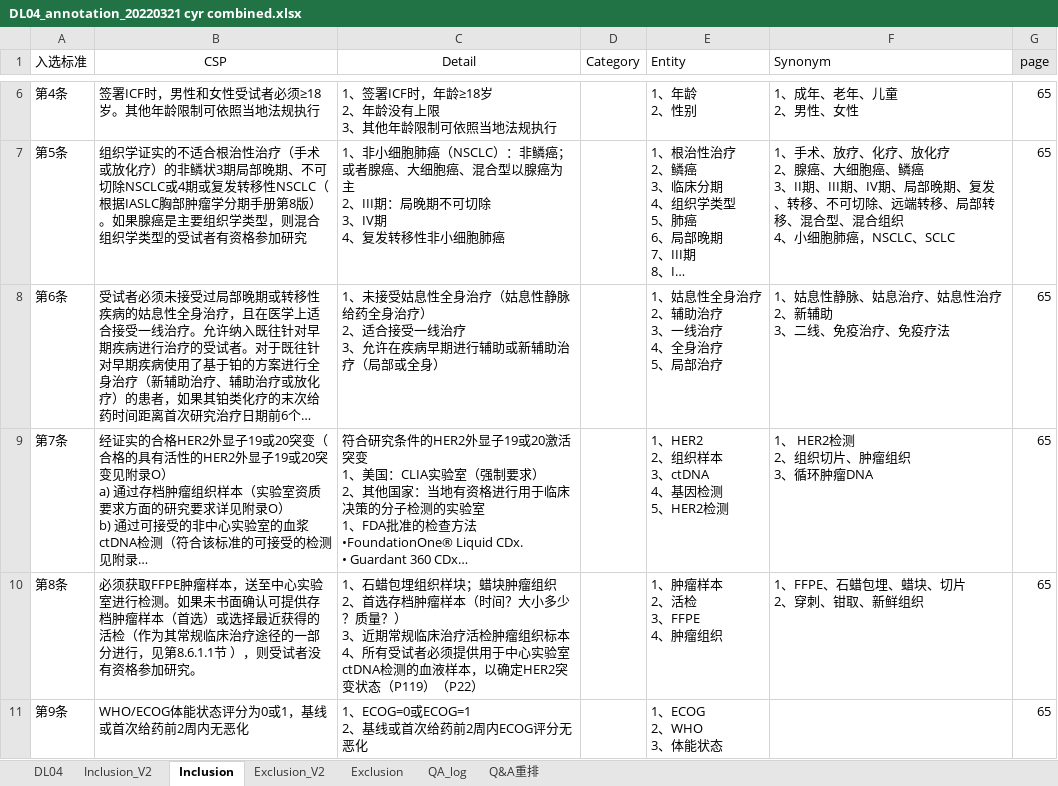
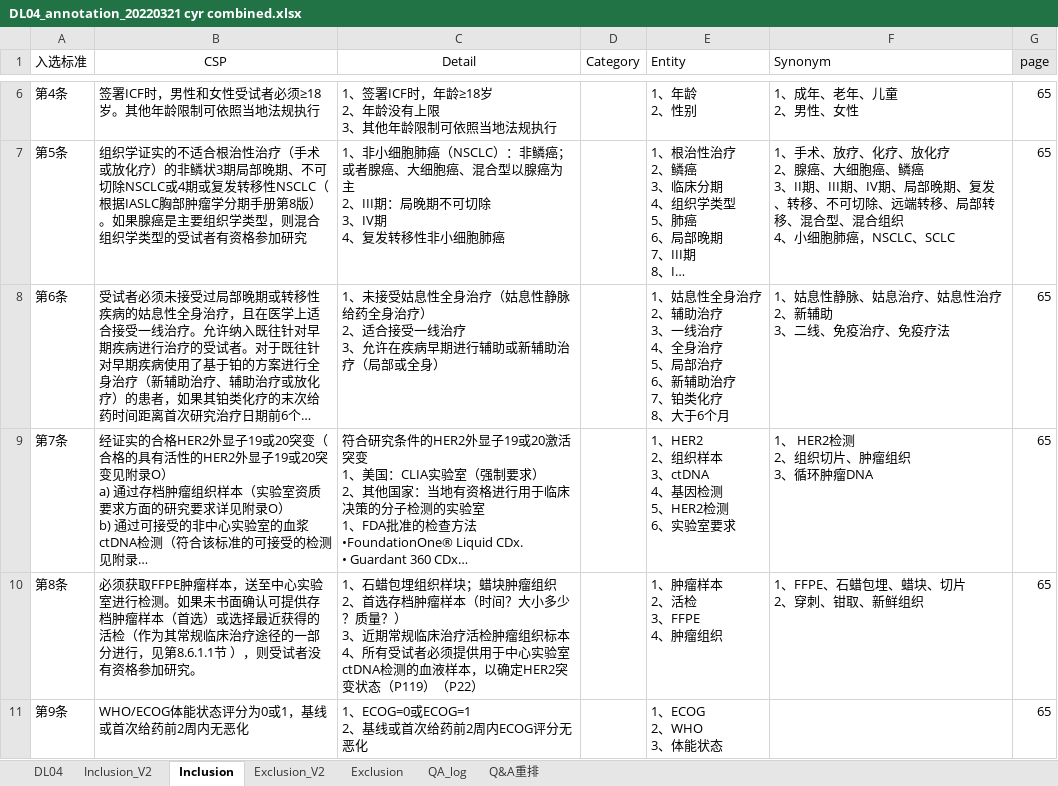
Before and after one commit to sailor723/rasa, an Excel workbook: new_graph_build/DL04_annotation_20220321 cyr combined.xlsx, sheet Inclusion, drawn as a sheet; only a part is shown, gaps mark what is left out; long unchanged cells end in …; values as stored, in another font and other column widths than the file's, no borders; ↵ is a line break in a cell; the diff names each change by its address in the sheet, - before the commit and + after, or states it on an @@ line.

Commit message:
nlu and annoation
change nlu to update for CDD 4.6
add table9 nlu
update annotation file

```diff
--- a/new_graph_build/DL04_annotation_20220321 cyr combined.xlsx (sheet Inclusion)
+++ b/new_graph_build/DL04_annotation_20220321 cyr combined.xlsx (sheet Inclusion)
-E8 (Entity): …局部治疗
+E8 (Entity): …局部治疗 ↵ 6、新辅助治疗 ↵ 7、铂类化疗 ↵ 8、大于6个月
-E9 (Entity): 1、HER2 ↵ 2、组织样本 ↵ 3、ctDNA ↵ 4、基因检测 ↵ 5、HER2检测
+E9 (Entity): 1、HER2 ↵ 2、组织样本 ↵ 3、ctDNA ↵ 4、基因检测 ↵ 5、HER2检测 ↵ 6、实验室要求
```
Also changed, not shown: sheet Exclusion, new_graph_build/table9.xlsx, 7 other files.
